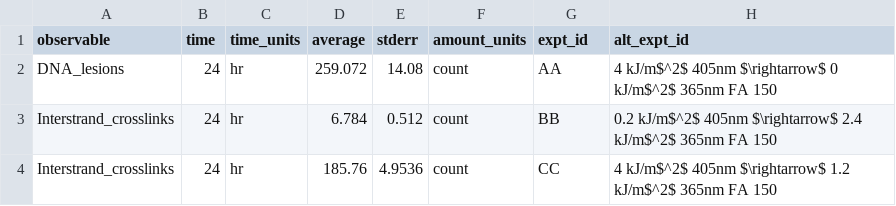
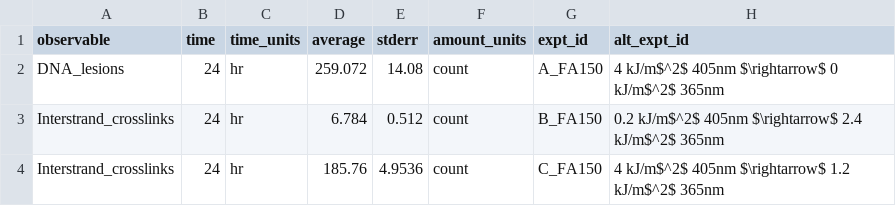
Before and after one commit to SysBioCollab-UArk/Fanconi_Anemia, a CSV file: DATA/Averbeck1988_FA150.csv, drawn as a sheet.

Commit message:
Added make_tc_plots.py to create the timecourse plots using the PyDREAM-generated simulation results in the SIM_DATA.csv file. Also, modified the input data files to include common alt_expt_ids across files, allowing timecourses for different cell lines to be plotted on the same plot.

```diff
--- a/DATA/Averbeck1988_FA150.csv
+++ b/DATA/Averbeck1988_FA150.csv
@@ -1,4 +1,4 @@
 observable,time,time_units,average,stderr,amount_units,expt_id,alt_expt_id
-DNA_lesions,24,hr,259.072,14.08,count,AA,4 kJ/m$^2$ 405nm $\rightarrow$ 0 kJ/m$^2$ 365nm FA 150
-Interstrand_crosslinks,24,hr,6.784,0.512,count,BB,0.2 kJ/m$^2$ 405nm $\rightarrow$ 2.4 kJ/m$^2$ 365nm FA 150
-Interstrand_crosslinks,24,hr,185.76,4.9536,count,CC,4 kJ/m$^2$ 405nm $\rightarrow$ 1.2 kJ/m$^2$ 365nm FA 150
+DNA_lesions,24,hr,259.072,14.08,count,A_FA150,4 kJ/m$^2$ 405nm $\rightarrow$ 0 kJ/m$^2$ 365nm
+Interstrand_crosslinks,24,hr,6.784,0.512,count,B_FA150,0.2 kJ/m$^2$ 405nm $\rightarrow$ 2.4 kJ/m$^2$ 365nm
+Interstrand_crosslinks,24,hr,185.76,4.9536,count,C_FA150,4 kJ/m$^2$ 405nm $\rightarrow$ 1.2 kJ/m$^2$ 365nm
```
Also changed, not shown: DATA/Averbeck1988_Normal.csv, 1 other file.
